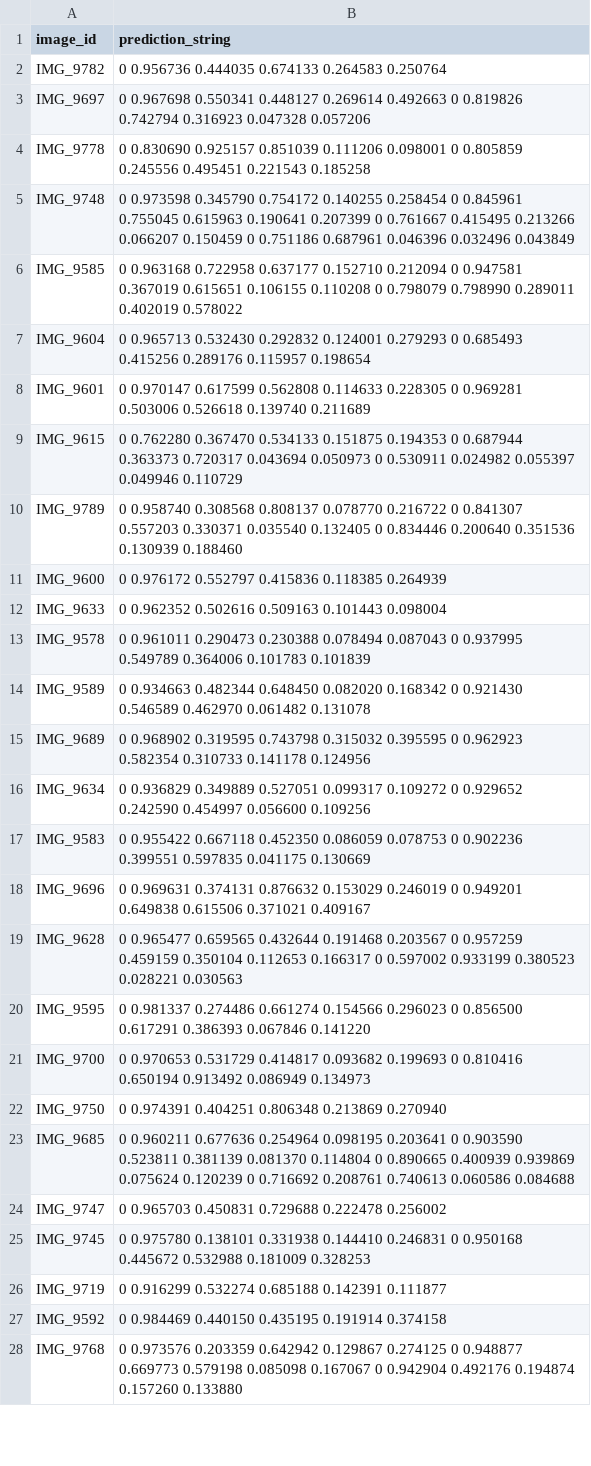
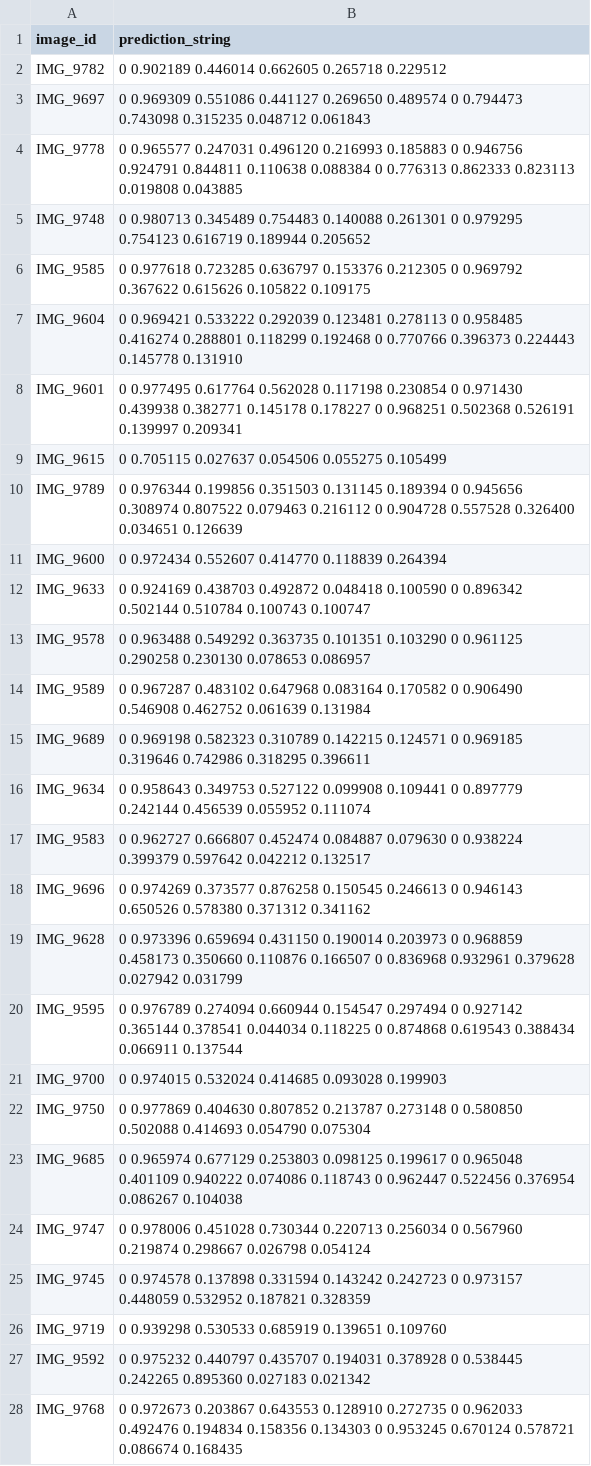
Before and after one commit to edkazcarlson/ultralytics, a CSV file: submission.csv, drawn as a sheet; only a part is shown; the diff covers the shown part only; the diff names each change by its address in the sheet, - before the commit and + after, or states it on an @@ line.

```diff
--- a/submission.csv
+++ b/submission.csv
-B2 (prediction_string): 0 0.956736 0.444035 0.674133 0.264583 0.250764
+B2 (prediction_string): 0 0.902189 0.446014 0.662605 0.265718 0.229512
-B3 (prediction_string): 0 0.967698 0.550341 0.448127 0.269614 0.492663 0 0.819826 0.742794 0.316923 0.047328 0.057206
+B3 (prediction_string): 0 0.969309 0.551086 0.441127 0.269650 0.489574 0 0.794473 0.743098 0.315235 0.048712 0.061843
-B4 (prediction_string): 0 0.830690 0.925157 0.851039 0.111206 0.098001 0 0.805859 0.245556 0.495451 0.221543 0.185258
+B4 (prediction_string): 0 0.965577 0.247031 0.496120 0.216993 0.185883 0 0.946756 0.924791 0.844811 0.110638 0.088384 0 0.776313 0.862333 0.823113 0.019808 0.043885
-B5 (prediction_string): 0 0.973598 0.345790 0.754172 0.140255 0.258454 0 0.845961 0.755045 0.615963 0.190641 0.207399 0 0.761667 0.415495 0.213266 0.066207 0.150459 0 0.751186 0.687961 0.046396 0.032496 0.043849
+B5 (prediction_string): 0 0.980713 0.345489 0.754483 0.140088 0.261301 0 0.979295 0.754123 0.616719 0.189944 0.205652
-B6 (prediction_string): 0 0.963168 0.722958 0.637177 0.152710 0.212094 0 0.947581 0.367019 0.615651 0.106155 0.110208 0 0.798079 0.798990 0.289011 0.402019 0.578022
+B6 (prediction_string): 0 0.977618 0.723285 0.636797 0.153376 0.212305 0 0.969792 0.367622 0.615626 0.105822 0.109175
-B7 (prediction_string): 0 0.965713 0.532430 0.292832 0.124001 0.279293 0 0.685493 0.415256 0.289176 0.115957 0.198654
+B7 (prediction_string): 0 0.969421 0.533222 0.292039 0.123481 0.278113 0 0.958485 0.416274 0.288801 0.118299 0.192468 0 0.770766 0.396373 0.224443 0.145778 0.131910
-B8 (prediction_string): 0 0.970147 0.617599 0.562808 0.114633 0.228305 0 0.969281 0.503006 0.526618 0.139740 0.211689
+B8 (prediction_string): 0 0.977495 0.617764 0.562028 0.117198 0.230854 0 0.971430 0.439938 0.382771 0.145178 0.178227 0 0.968251 0.502368 0.526191 0.139997 0.209341
-B9 (prediction_string): 0 0.762280 0.367470 0.534133 0.151875 0.194353 0 0.687944 0.363373 0.720317 0.043694 0.050973 0 0.530911 0.024982 0.055397 0.049946 0.110729
+B9 (prediction_string): 0 0.705115 0.027637 0.054506 0.055275 0.105499
-B10 (prediction_string): 0 0.958740 0.308568 0.808137 0.078770 0.216722 0 0.841307 0.557203 0.330371 0.035540 0.132405 0 0.834446 0.200640 0.351536 0.130939 0.188460
+B10 (prediction_string): 0 0.976344 0.199856 0.351503 0.131145 0.189394 0 0.945656 0.308974 0.807522 0.079463 0.216112 0 0.904728 0.557528 0.326400 0.034651 0.126639
-B11 (prediction_string): 0 0.976172 0.552797 0.415836 0.118385 0.264939
+B11 (prediction_string): 0 0.972434 0.552607 0.414770 0.118839 0.264394
-B12 (prediction_string): 0 0.962352 0.502616 0.509163 0.101443 0.098004
+B12 (prediction_string): 0 0.924169 0.438703 0.492872 0.048418 0.100590 0 0.896342 0.502144 0.510784 0.100743 0.100747
-B13 (prediction_string): 0 0.961011 0.290473 0.230388 0.078494 0.087043 0 0.937995 0.549789 0.364006 0.101783 0.101839
+B13 (prediction_string): 0 0.963488 0.549292 0.363735 0.101351 0.103290 0 0.961125 0.290258 0.230130 0.078653 0.086957
-B14 (prediction_string): 0 0.934663 0.482344 0.648450 0.082020 0.168342 0 0.921430 0.546589 0.462970 0.061482 0.131078
+B14 (prediction_string): 0 0.967287 0.483102 0.647968 0.083164 0.170582 0 0.906490 0.546908 0.462752 0.061639 0.131984
-B15 (prediction_string): 0 0.968902 0.319595 0.743798 0.315032 0.395595 0 0.962923 0.582354 0.310733 0.141178 0.124956
+B15 (prediction_string): 0 0.969198 0.582323 0.310789 0.142215 0.124571 0 0.969185 0.319646 0.742986 0.318295 0.396611
-B16 (prediction_string): 0 0.936829 0.349889 0.527051 0.099317 0.109272 0 0.929652 0.242590 0.454997 0.056600 0.109256
+B16 (prediction_string): 0 0.958643 0.349753 0.527122 0.099908 0.109441 0 0.897779 0.242144 0.456539 0.055952 0.111074
-B17 (prediction_string): 0 0.955422 0.667118 0.452350 0.086059 0.078753 0 0.902236 0.399551 0.597835 0.041175 0.130669
+B17 (prediction_string): 0 0.962727 0.666807 0.452474 0.084887 0.079630 0 0.938224 0.399379 0.597642 0.042212 0.132517
-B18 (prediction_string): 0 0.969631 0.374131 0.876632 0.153029 0.246019 0 0.949201 0.649838 0.615506 0.371021 0.409167
+B18 (prediction_string): 0 0.974269 0.373577 0.876258 0.150545 0.246613 0 0.946143 0.650526 0.578380 0.371312 0.341162
-B19 (prediction_string): 0 0.965477 0.659565 0.432644 0.191468 0.203567 0 0.957259 0.459159 0.350104 0.112653 0.166317 0 0.597002 0.933199 0.380523 0.028221 0.030563
+B19 (prediction_string): 0 0.973396 0.659694 0.431150 0.190014 0.203973 0 0.968859 0.458173 0.350660 0.110876 0.166507 0 0.836968 0.932961 0.379628 0.027942 0.031799
-B20 (prediction_string): 0 0.981337 0.274486 0.661274 0.154566 0.296023 0 0.856500 0.617291 0.386393 0.067846 0.141220
+B20 (prediction_string): 0 0.976789 0.274094 0.660944 0.154547 0.297494 0 0.927142 0.365144 0.378541 0.044034 0.118225 0 0.874868 0.619543 0.388434 0.066911 0.137544
-B21 (prediction_string): 0 0.970653 0.531729 0.414817 0.093682 0.199693 0 0.810416 0.650194 0.913492 0.086949 0.134973
+B21 (prediction_string): 0 0.974015 0.532024 0.414685 0.093028 0.199903
-B22 (prediction_string): 0 0.974391 0.404251 0.806348 0.213869 0.270940
+B22 (prediction_string): 0 0.977869 0.404630 0.807852 0.213787 0.273148 0 0.580850 0.502088 0.414693 0.054790 0.075304
-B23 (prediction_string): 0 0.960211 0.677636 0.254964 0.098195 0.203641 0 0.903590 0.523811 0.381139 0.081370 0.114804 0 0.890665 0.400939 0.939869 0.075624 0.120239 0 0.716692 0.208761 0.740613 0.060586 0.084688
+B23 (prediction_string): 0 0.965974 0.677129 0.253803 0.098125 0.199617 0 0.965048 0.401109 0.940222 0.074086 0.118743 0 0.962447 0.522456 0.376954 0.086267 0.104038
-B24 (prediction_string): 0 0.965703 0.450831 0.729688 0.222478 0.256002
+B24 (prediction_string): 0 0.978006 0.451028 0.730344 0.220713 0.256034 0 0.567960 0.219874 0.298667 0.026798 0.054124
-B25 (prediction_string): 0 0.975780 0.138101 0.331938 0.144410 0.246831 0 0.950168 0.445672 0.532988 0.181009 0.328253
+B25 (prediction_string): 0 0.974578 0.137898 0.331594 0.143242 0.242723 0 0.973157 0.448059 0.532952 0.187821 0.328359
-B26 (prediction_string): 0 0.916299 0.532274 0.685188 0.142391 0.111877
+B26 (prediction_string): 0 0.939298 0.530533 0.685919 0.139651 0.109760
-B27 (prediction_string): 0 0.984469 0.440150 0.435195 0.191914 0.374158
+B27 (prediction_string): 0 0.975232 0.440797 0.435707 0.194031 0.378928 0 0.538445 0.242265 0.895360 0.027183 0.021342
-B28 (prediction_string): 0 0.973576 0.203359 0.642942 0.129867 0.274125 0 0.948877 0.669773 0.579198 0.085098 0.167067 0 0.942904 0.492176 0.194874 0.157260 0.133880
+B28 (prediction_string): 0 0.972673 0.203867 0.643553 0.128910 0.272735 0 0.962033 0.492476 0.194834 0.158356 0.134303 0 0.953245 0.670124 0.578721 0.086674 0.168435
```
Also changed, not shown: 152 edited cells elsewhere in this file, 2 other files.
